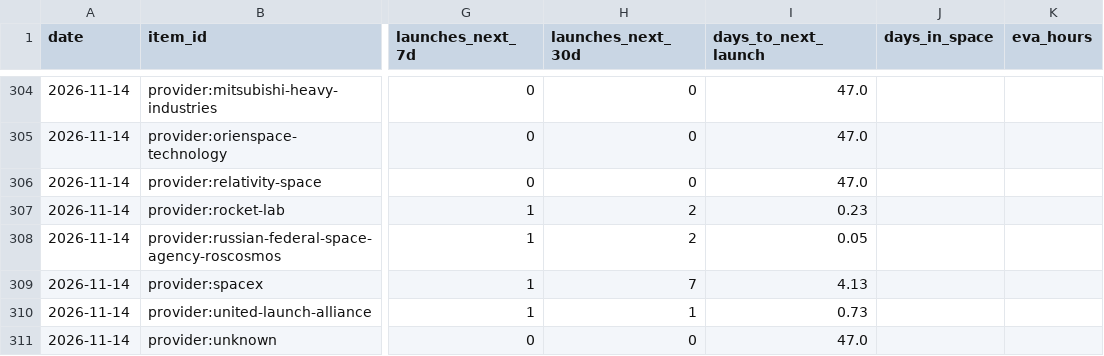
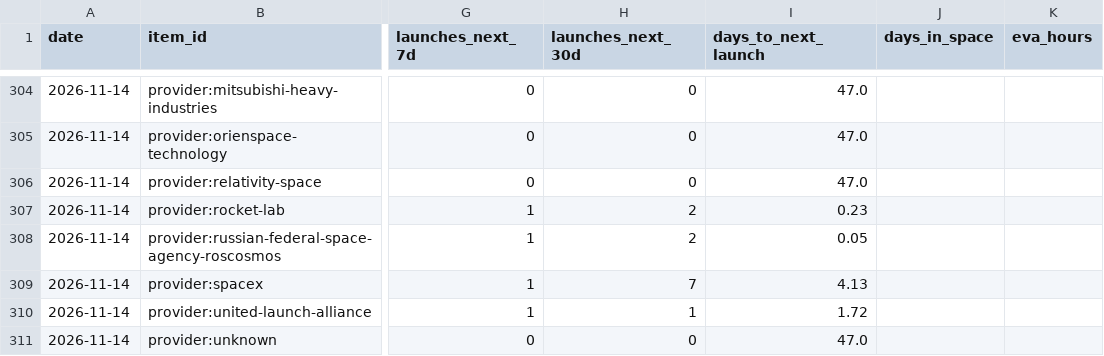
Before and after one commit to kaitlinmjohnson0716-cmd/space-tracker, a CSV file: data/history.csv, drawn as a sheet; only a part is shown, gaps mark what is left out; the diff names each change by its address in the sheet, - before the commit and + after, or states it on an @@ line.

```diff
--- a/data/history.csv
+++ b/data/history.csv
-I310 (days_to_next_launch): 0.73
+I310 (days_to_next_launch): 1.72
```
Also changed, not shown: data/source_log.csv, 2 other files.
